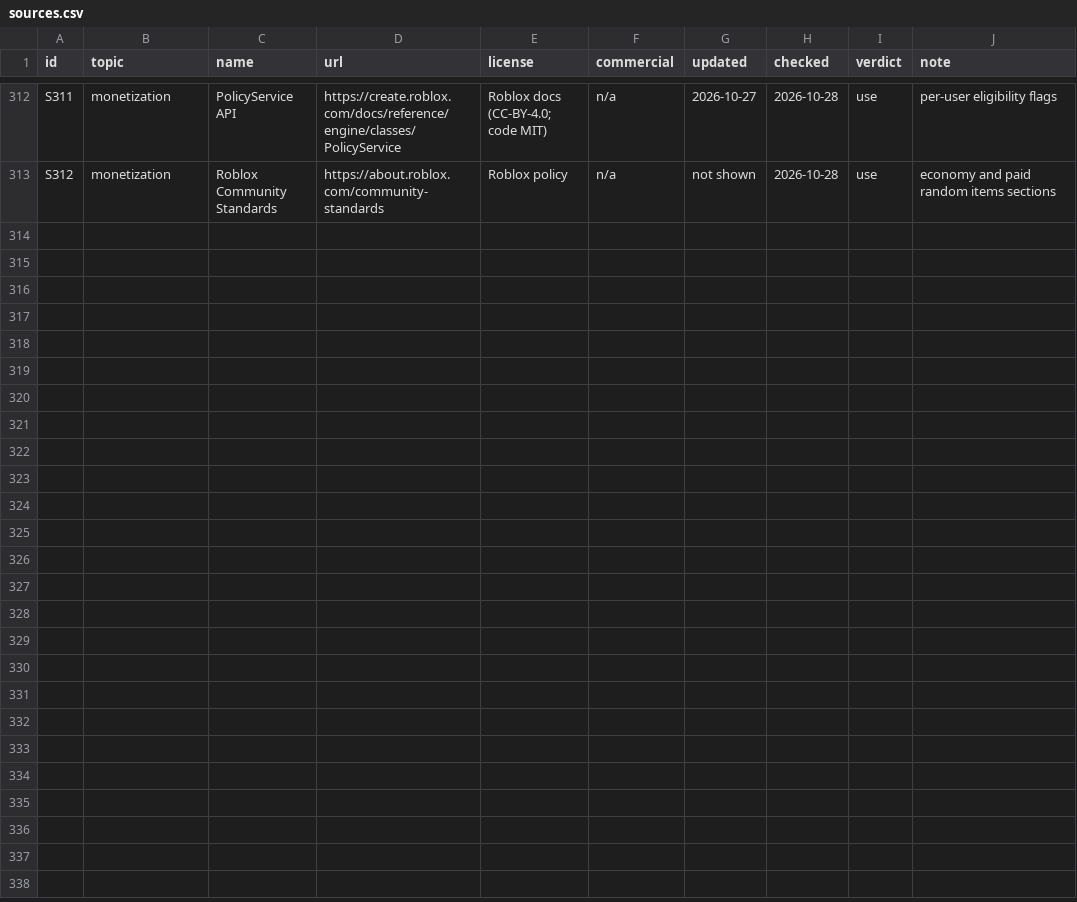
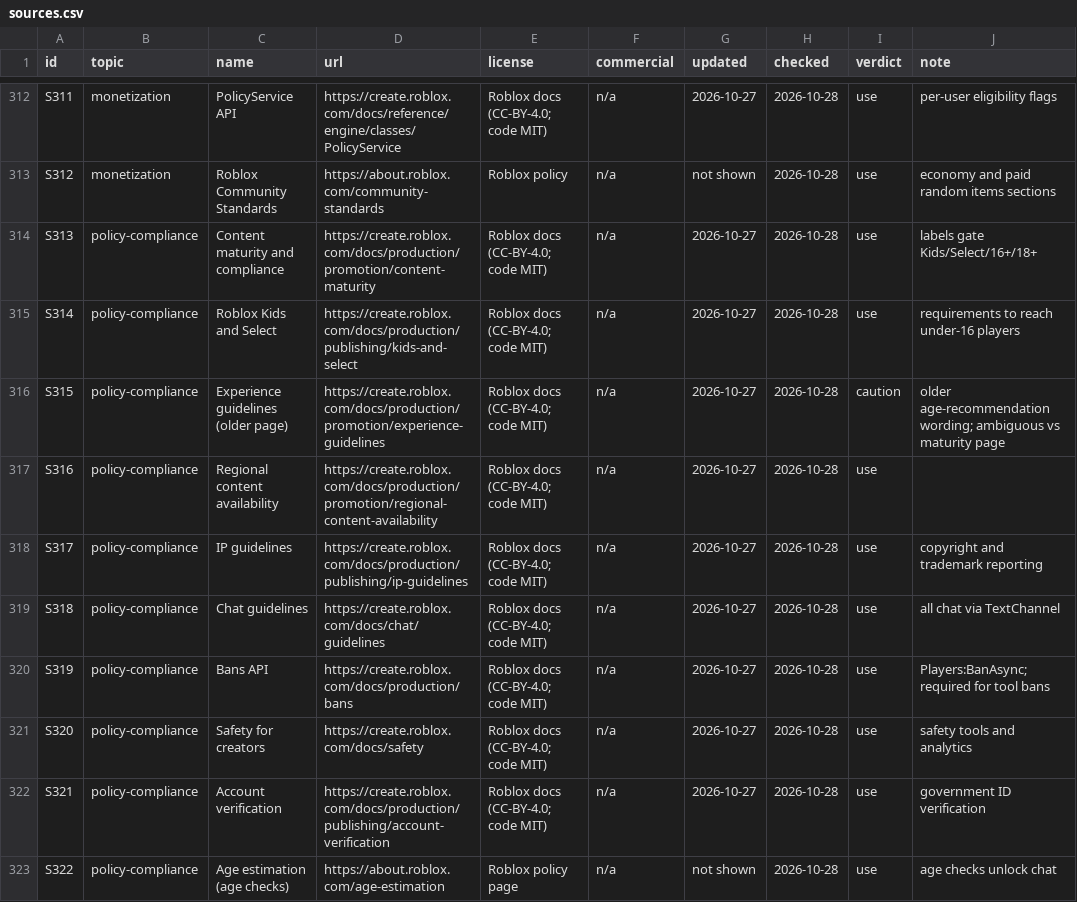
Before and after one commit to zbelm/Roblox-ui, a CSV file: roblox-resources/sources/sources.csv, drawn as a sheet; only a part is shown, gaps mark what is left out; the diff names each change by its address in the sheet, - before the commit and + after, or states it on an @@ line.

```diff
--- a/roblox-resources/sources/sources.csv
+++ b/roblox-resources/sources/sources.csv
+row 314: S313 | policy-compliance | Content maturity and compliance | https://create.roblox.com/docs/production/promotion/content-maturity | Roblox docs (CC-BY-4.0; code MIT) | n/a | 2026-10-27 | 2026-10-28 | use | labels gate Kids/Select/16+/18+
+row 315: S314 | policy-compliance | Roblox Kids and Select | https://create.roblox.com/docs/production/publishing/kids-and-select | Roblox docs (CC-BY-4.0; code MIT) | n/a | 2026-10-27 | 2026-10-28 | use | requirements to reach under-16 players
+row 316: S315 | policy-compliance | Experience guidelines (older page) | https://create.roblox.com/docs/production/promotion/experience-guidelines | Roblox docs (CC-BY-4.0; code MIT) | n/a | 2026-10-27 | 2026-10-28 | caution | older age-recommendation wording; ambiguous vs maturity page
+row 317: S316 | policy-compliance | Regional content availability | https://create.roblox.com/docs/production/promotion/regional-content-availability | Roblox docs (CC-BY-4.0; code MIT) | n/a | 2026-10-27 | 2026-10-28 | use
+row 318: S317 | policy-compliance | IP guidelines | https://create.roblox.com/docs/production/publishing/ip-guidelines | Roblox docs (CC-BY-4.0; code MIT) | n/a | 2026-10-27 | 2026-10-28 | use | copyright and trademark reporting
+row 319: S318 | policy-compliance | Chat guidelines | https://create.roblox.com/docs/chat/guidelines | Roblox docs (CC-BY-4.0; code MIT) | n/a | 2026-10-27 | 2026-10-28 | use | all chat via TextChannel
+row 320: S319 | policy-compliance | Bans API | https://create.roblox.com/docs/production/bans | Roblox docs (CC-BY-4.0; code MIT) | n/a | 2026-10-27 | 2026-10-28 | use | Players:BanAsync; required for tool bans
+row 321: S320 | policy-compliance | Safety for creators | https://create.roblox.com/docs/safety | Roblox docs (CC-BY-4.0; code MIT) | n/a | 2026-10-27 | 2026-10-28 | use | safety tools and analytics
+row 322: S321 | policy-compliance | Account verification | https://create.roblox.com/docs/production/publishing/account-verification | Roblox docs (CC-BY-4.0; code MIT) | n/a | 2026-10-27 | 2026-10-28 | use | government ID verification
+row 323: S322 | policy-compliance | Age estimation (age checks) | https://about.roblox.com/age-estimation | Roblox policy page | n/a | not shown | 2026-10-28 | use | age checks unlock chat
```
Also changed, not shown: 1 other file.
